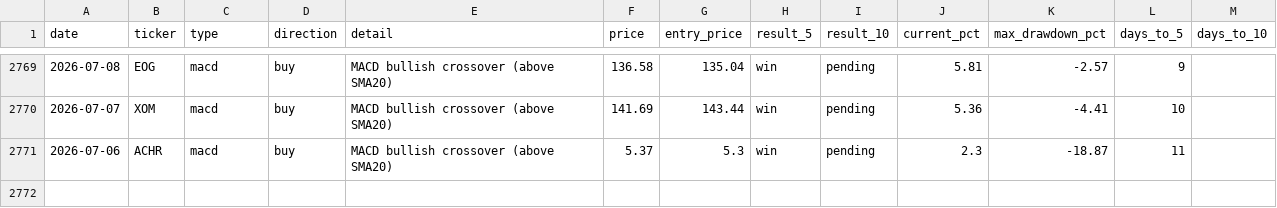
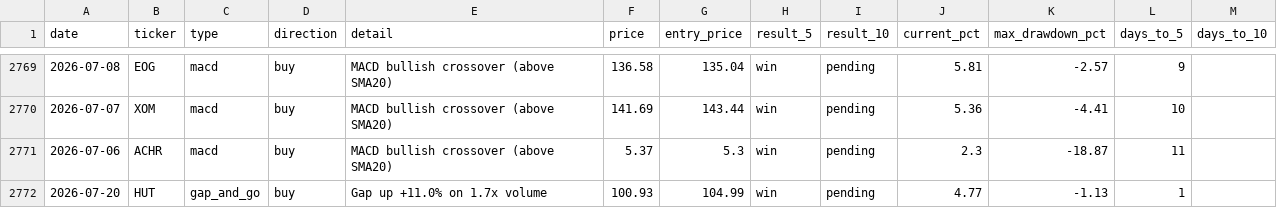
Before and after one commit to utoraman/rapidsift, a CSV file: data/signal_history.csv, drawn as a sheet; only a part is shown, gaps mark what is left out; the diff names each change by its address in the sheet, - before the commit and + after, or states it on an @@ line.

```diff
--- a/data/signal_history.csv
+++ b/data/signal_history.csv
+row 2772: 2026-07-20 | HUT | gap_and_go | buy | Gap up +11.0% on 1.7x volume | 100.93 | 104.99 | win | pending | 4.77 | -1.13 | 1
```
Also changed, not shown: 2 other files.
